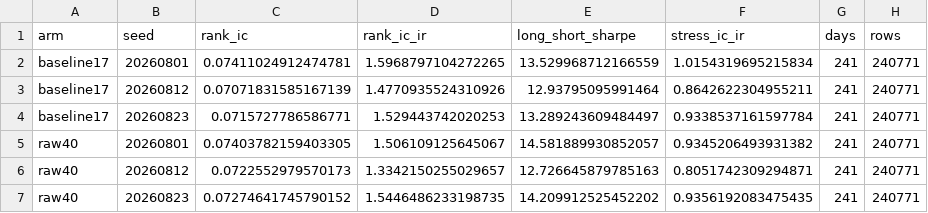
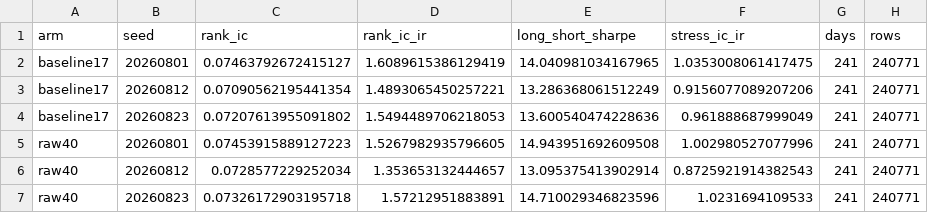
Before and after one commit to yeyeyuan23/bigquant, a CSV file: reports/dependencies/finals_pre/e5_raw23_direct/c2c_autodl/a4_per_seed.csv, drawn as a sheet.

```diff
--- a/reports/dependencies/finals_pre/e5_raw23_direct/c2c_autodl/a4_per_seed.csv
+++ b/reports/dependencies/finals_pre/e5_raw23_direct/c2c_autodl/a4_per_seed.csv
@@ -1,7 +1,7 @@
 arm,seed,rank_ic,rank_ic_ir,long_short_sharpe,stress_ic_ir,days,rows
-baseline17,20260801,0.07411024912474781,1.5968797104272265,13.529968712166559,1.0154319695215834,241,240771
-baseline17,20260812,0.07071831585167139,1.4770935524310926,12.93795095991464,0.8642622304955211,241,240771
-baseline17,20260823,0.0715727786586771,1.529443742020253,13.289243609484497,0.9338537161597784,241,240771
-raw40,20260801,0.07403782159403305,1.506109125645067,14.581889930852057,0.9345206493931382,241,240771
-raw40,20260812,0.0722552979570173,1.3342150255029657,12.726645879785163,0.8051742309294871,241,240771
-raw40,20260823,0.07274641745790152,1.5446486233198735,14.209912525452202,0.9356192083475435,241,240771
+baseline17,20260801,0.07463792672415127,1.6089615386129419,14.040981034167965,1.0353008061417475,241,240771
+baseline17,20260812,0.07090562195441354,1.4893065450257221,13.286368061512249,0.9156077089207206,241,240771
+baseline17,20260823,0.07207613955091802,1.5494489706218053,13.600540474228636,0.961888687999049,241,240771
+raw40,20260801,0.07453915889127223,1.5267982935796605,14.943951692609508,1.002980527077996,241,240771
+raw40,20260812,0.0728577229252034,1.353653132444657,13.095375413902914,0.8725921914382543,241,240771
+raw40,20260823,0.07326172903195718,1.57212951883891,14.710029346823596,1.0231694109533,241,240771
```
Also changed, not shown: reports/dependencies/finals_pre/e4_private_fixed_oos/a4_periods.csv, reports/dependencies/finals_pre/e4_private_fixed_oos/turnover_cost_backtest.csv, 21 other files.
